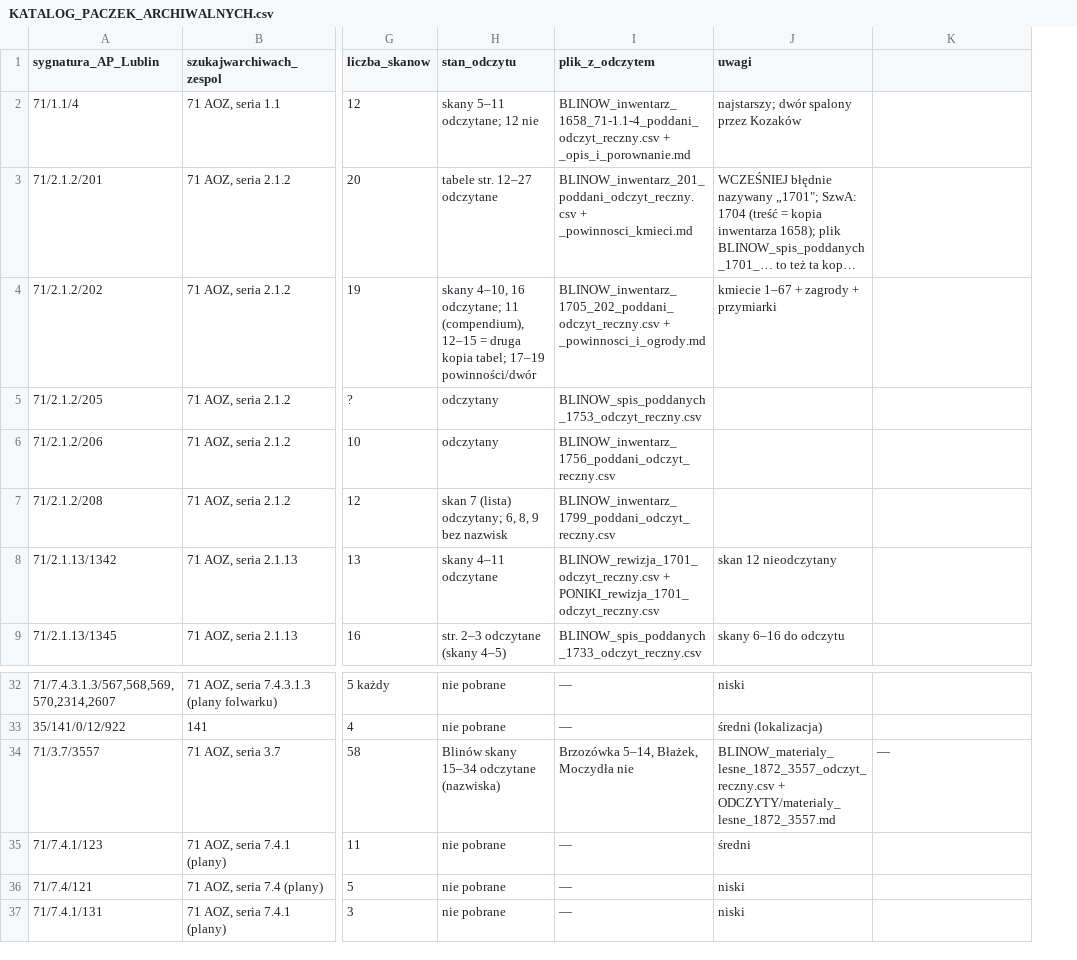
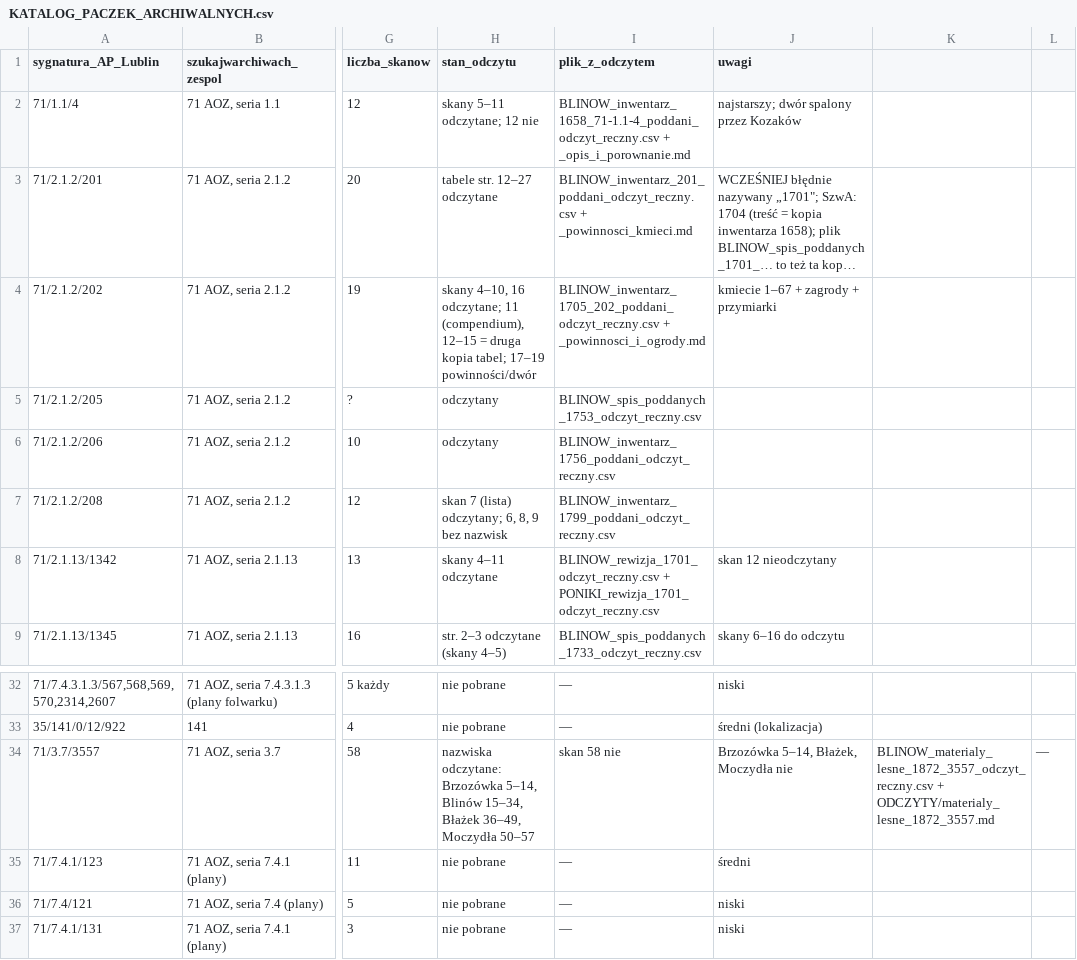
Before and after one commit to toxiconus/genealog-indexer-v7.1, a CSV file: public/konsolidacja/haiku/KATALOG_PACZEK_ARCHIWALNYCH.csv, drawn as a sheet; only a part is shown, gaps mark what is left out; long unchanged cells end in …; the diff names each change by its address in the sheet, - before the commit and + after, or states it on an @@ line.

```diff
--- a/public/konsolidacja/haiku/KATALOG_PACZEK_ARCHIWALNYCH.csv
+++ b/public/konsolidacja/haiku/KATALOG_PACZEK_ARCHIWALNYCH.csv
+column L, row 34: —
-H34 (stan_odczytu): Blinów skany 15–34 odczytane (nazwiska)
+H34 (stan_odczytu): nazwiska odczytane: Brzozówka 5–14, Blinów 15–34, Błażek 36–49, Moczydła 50–57
-I34 (plik_z_odczytem): Brzozówka 5–14, Błażek, Moczydła nie
+I34 (plik_z_odczytem): skan 58 nie
-J34 (uwagi): BLINOW_materialy_lesne_1872_3557_odczyt_reczny.csv + ODCZYTY/materialy_lesne_1872_3557.md
+J34 (uwagi): Brzozówka 5–14, Błażek, Moczydła nie
-K34: —
+K34: BLINOW_materialy_lesne_1872_3557_odczyt_reczny.csv + ODCZYTY/materialy_lesne_1872_3557.md
```
Also changed, not shown: 3 other files.
